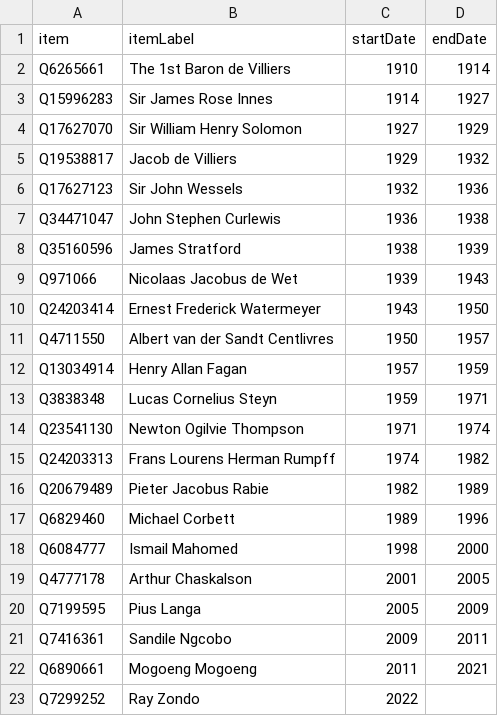
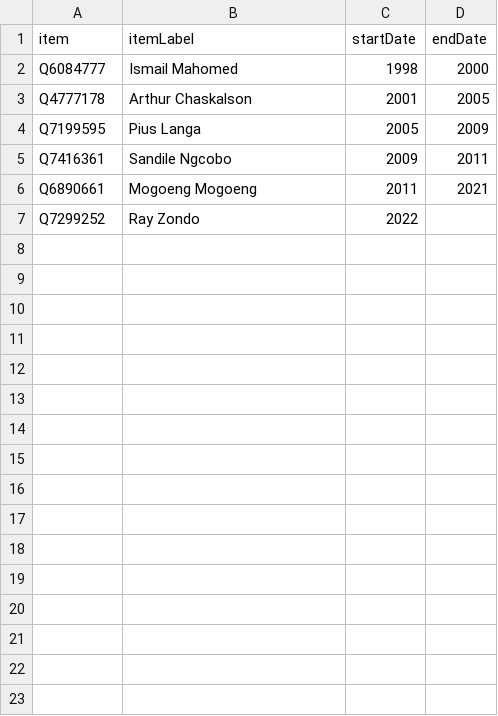
Before and after one commit to every-politician-scrapers/south-africa-cabinet, a CSV file: sources/chief-justice-enwiki/scraped.csv, drawn as a sheet; the diff names each change by its address in the sheet, - before the commit and + after, or states it on an @@ line.

```diff
--- a/sources/chief-justice-enwiki/scraped.csv
+++ b/sources/chief-justice-enwiki/scraped.csv
-row 2: Q6265661 | The 1st Baron de Villiers | 1910 | 1914
-row 3: Q15996283 | Sir James Rose Innes | 1914 | 1927
-row 4: Q17627070 | Sir William Henry Solomon | 1927 | 1929
-row 5: Q19538817 | Jacob de Villiers | 1929 | 1932
-row 6: Q17627123 | Sir John Wessels | 1932 | 1936
-row 7: Q34471047 | John Stephen Curlewis | 1936 | 1938
-row 8: Q35160596 | James Stratford | 1938 | 1939
-row 9: Q971066 | Nicolaas Jacobus de Wet | 1939 | 1943
-row 10: Q24203414 | Ernest Frederick Watermeyer | 1943 | 1950
-row 11: Q4711550 | Albert van der Sandt Centlivres | 1950 | 1957
-row 12: Q13034914 | Henry Allan Fagan | 1957 | 1959
-row 13: Q3838348 | Lucas Cornelius Steyn | 1959 | 1971
-row 14: Q23541130 | Newton Ogilvie Thompson | 1971 | 1974
-row 15: Q24203313 | Frans Lourens Herman Rumpff | 1974 | 1982
-row 16: Q20679489 | Pieter Jacobus Rabie | 1982 | 1989
-row 17: Q6829460 | Michael Corbett | 1989 | 1996
```
Also changed, not shown: sources/army-chief/scraped.csv, sources/army-chief/wikidata.csv, 6 other files.
